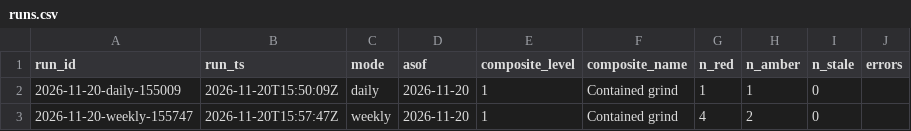
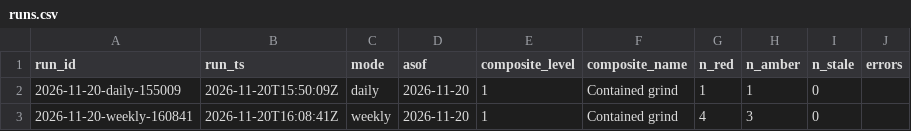
Before and after one commit to augustasskiba/credit-stress-tracker, a CSV file: data/runs.csv, drawn as a sheet.

```diff
--- a/data/runs.csv
+++ b/data/runs.csv
@@ -2,2 +2,2 @@ run_id,run_ts,mode,asof,composite_level,composite_name,n_red,n_amber,n_stale,err
 2026-11-20-daily-155009,2026-11-20T15:50:09Z,daily,2026-11-20,1,Contained grind,1,1,0,
-2026-11-20-weekly-155747,2026-11-20T15:57:47Z,weekly,2026-11-20,1,Contained grind,4,2,0,
+2026-11-20-weekly-160841,2026-11-20T16:08:41Z,weekly,2026-11-20,1,Contained grind,4,3,0,
```
Also changed, not shown: data/observations.csv, 2 other files.
